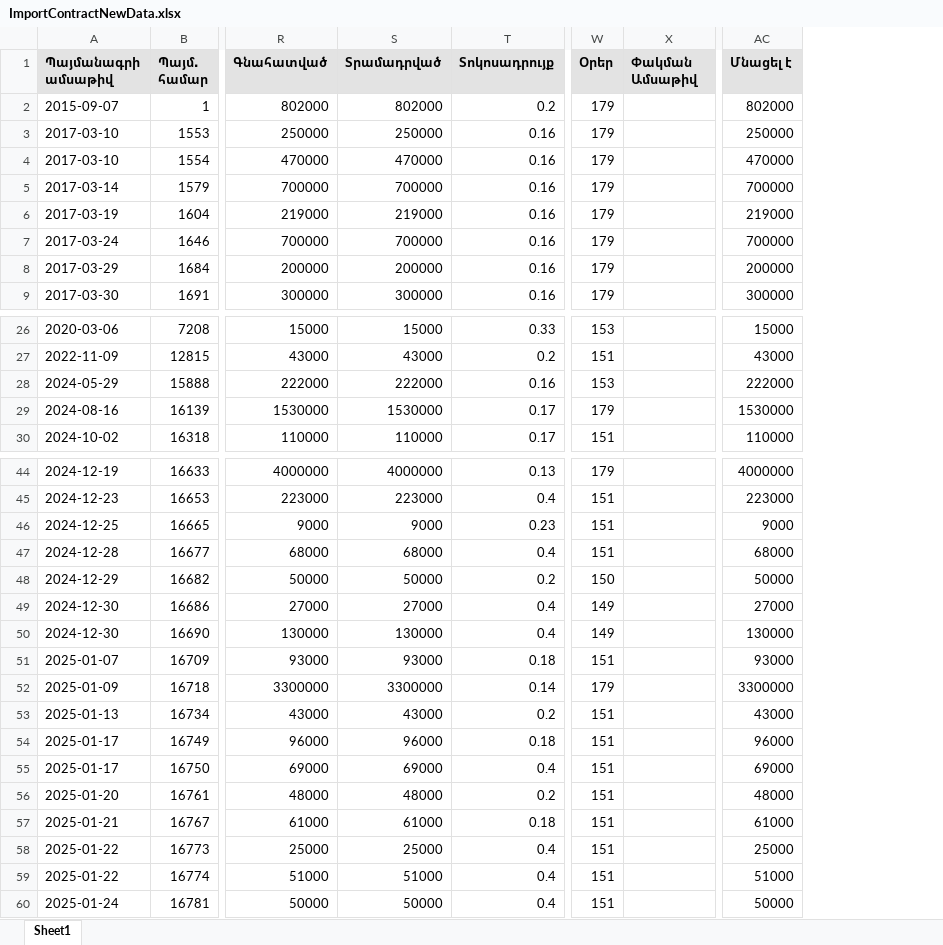
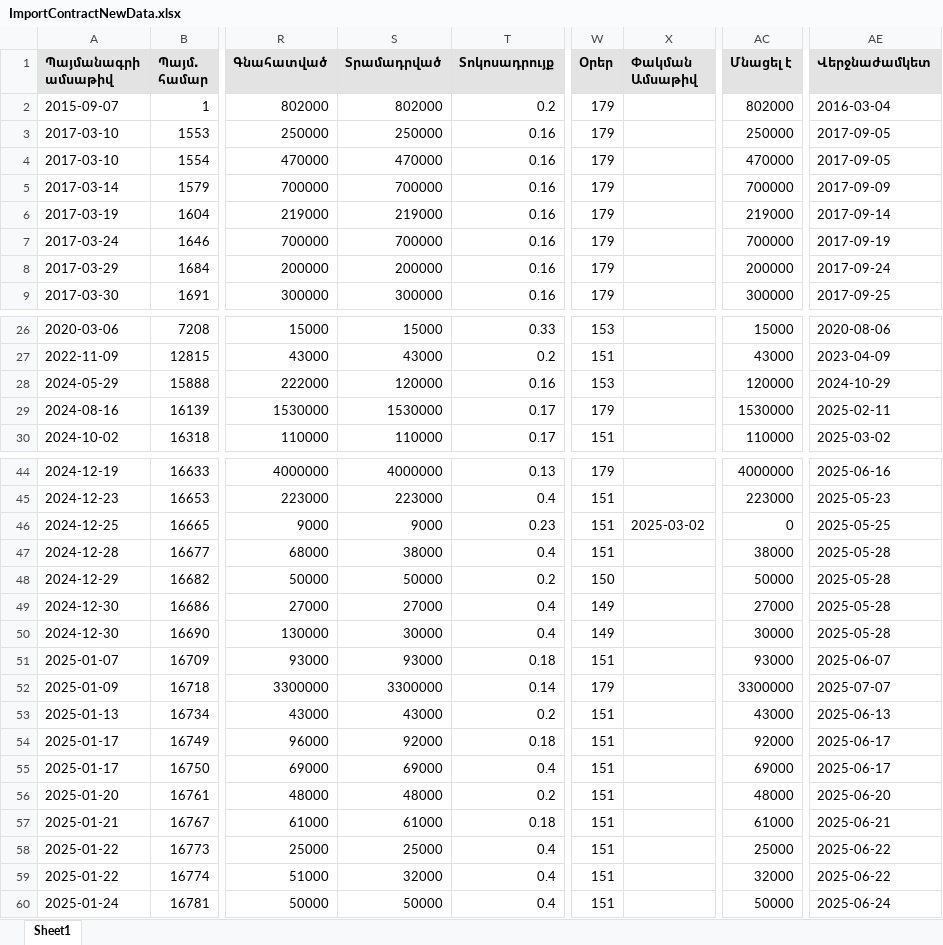
Before and after one commit to DevelopersBloom/DC_New_backend, an Excel workbook: ImportContractNewData.xlsx, sheet Sheet1, drawn as a sheet; only a part is shown, gaps mark what is left out; values as stored, in another font and other column widths than the file's, no borders; the diff covers the shown part only; the diff names each change by its address in the sheet, - before the commit and + after, or states it on an @@ line.

Commit message:
conteact import

```diff
--- a/ImportContractNewData.xlsx (sheet Sheet1)
+++ b/ImportContractNewData.xlsx (sheet Sheet1)
+column AE (Վերջնաժամկետ), rows 2-9: 2016-03-04 | 2017-09-05 | 2017-09-05 | 2017-09-09 | 2017-09-14 | 2017-09-19 | 2017-09-24 | 2017-09-25; rows 26-30: 2020-08-06 | 2023-04-09 | 2024-10-29 | 2025-02-11 | 2025-03-02; rows 44-60: 2025-06-16 | 2025-05-23 | 2025-05-25 | 2025-05-28 | 2025-05-28 | 2025-05-28 | 2025-05-28 | 2025-06-07 | 2025-07-07 | 2025-06-13 | 2025-06-17 | 2025-06-17 | 2025-06-20 | 2025-06-21 | 2025-06-22 | 2025-06-22 | 2025-06-24
-S28 (Տրամադրված): 222000
+S28 (Տրամադրված): 120000
-AC28 (Մնացել է): 222000
+AC28 (Մնացել է): 120000
-X46 (Փակման Ամսաթիվ): (empty)
+X46 (Փակման Ամսաթիվ): 2025-03-02
-AC46 (Մնացել է): 9000
+AC46 (Մնացել է): 0
-S47 (Տրամադրված): 68000
+S47 (Տրամադրված): 38000
-AC47 (Մնացել է): 68000
+AC47 (Մնացել է): 38000
-S50 (Տրամադրված): 130000
+S50 (Տրամադրված): 30000
-AC50 (Մնացել է): 130000
+AC50 (Մնացել է): 30000
-S54 (Տրամադրված): 96000
+S54 (Տրամադրված): 92000
-AC54 (Մնացել է): 96000
+AC54 (Մնացել է): 92000
-S59 (Տրամադրված): 51000
+S59 (Տրամադրված): 32000
-AC59 (Մնացել է): 51000
+AC59 (Մնացել է): 32000
```
Also changed, not shown: 10 edited cells elsewhere in this sheet, 1 other file.
